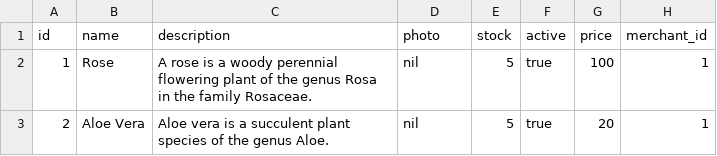
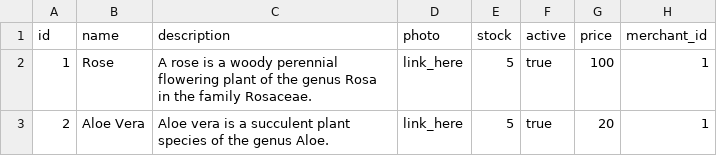
Before and after one commit to Ada-C13/betsy, a CSV file: db/seed_data/products.csv, drawn as a sheet.

```diff
--- a/db/seed_data/products.csv
+++ b/db/seed_data/products.csv
@@ -1,3 +1,3 @@
 id,name,description,photo,stock,active,price,merchant_id
-1,Rose,A rose is a woody perennial flowering plant of the genus Rosa in the family Rosaceae.,nil,5,true,100,1
-2,Aloe Vera,Aloe vera is a succulent plant species of the genus Aloe.,nil,5,true,20,1
+1,Rose,A rose is a woody perennial flowering plant of the genus Rosa in the family Rosaceae.,link_here,5,true,100,1
+2,Aloe Vera,Aloe vera is a succulent plant species of the genus Aloe.,link_here,5,true,20,1
```
Also changed, not shown: 2 other files.
